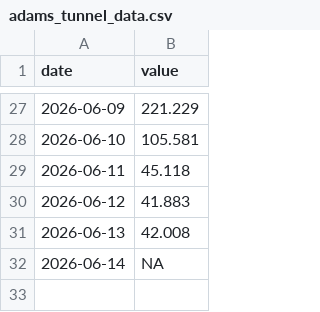
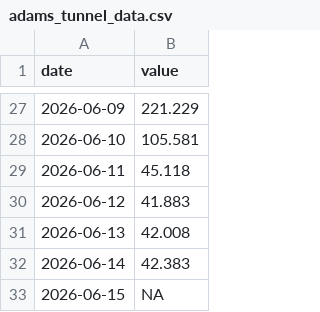
Before and after one commit to steeleb/TLS_DSS, a CSV file: data_submodule/raw_data/target_output/adams_tunnel_data.csv, drawn as a sheet; only a part is shown, gaps mark what is left out.

```diff
--- a/data_submodule/raw_data/target_output/adams_tunnel_data.csv
+++ b/data_submodule/raw_data/target_output/adams_tunnel_data.csv
@@ -31,2 +31,3 @@ date,value
 2026-06-13,42.008
-2026-06-14,NA
+2026-06-14,42.383
+2026-06-15,NA
```
Also changed, not shown: data_submodule/raw_data/target_output/SM_MID_L1.csv, data_submodule/raw_data/target_output/granby_daily_pump_data.csv, 6 other files.
